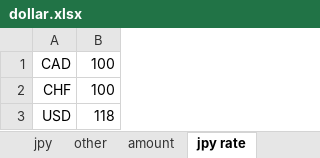
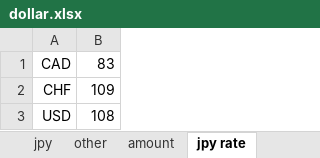
Before and after one commit to atsushi20150730/volatility, an Excel workbook: volatility/src/dollar.xlsx, sheet jpy rate, drawn as a sheet; values as stored, in another font and other column widths than the file's, no borders; the diff names each change by its address in the sheet, - before the commit and + after, or states it on an @@ line.

```diff
--- a/volatility/src/dollar.xlsx (sheet jpy rate)
+++ b/volatility/src/dollar.xlsx (sheet jpy rate)
-B1: 100
+B1: 83
-B2: 100
+B2: 109
-B3: 118
+B3: 108
```
Also changed, not shown: sheet other, sheet jpy, sheet median.
